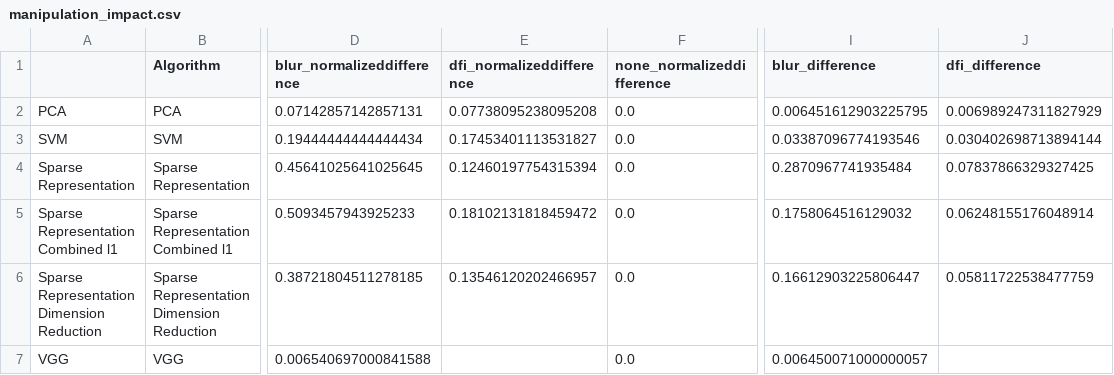
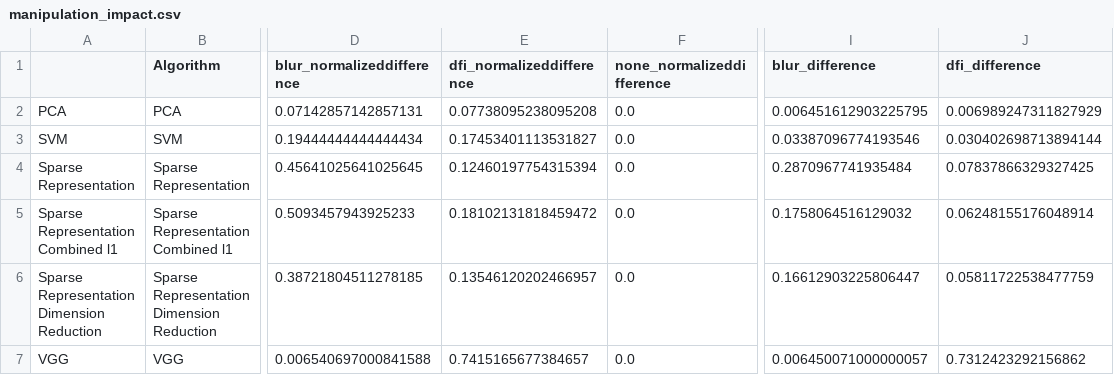
Before and after one commit to cchen23/COS429_final_project, a CSV file: results/manipulation_impact.csv, drawn as a sheet; only a part is shown, gaps mark what is left out; the diff names each change by its address in the sheet, - before the commit and + after, or states it on an @@ line.

```diff
--- a/results/manipulation_impact.csv
+++ b/results/manipulation_impact.csv
-E7 (dfi_normalizeddifference): (empty)
+E7 (dfi_normalizeddifference): 0.7415165677384657
-J7 (dfi_difference): (empty)
+J7 (dfi_difference): 0.7312423292156862
```
Also changed, not shown: results/results_15.csv, results/results_3.csv, 3 other files.
